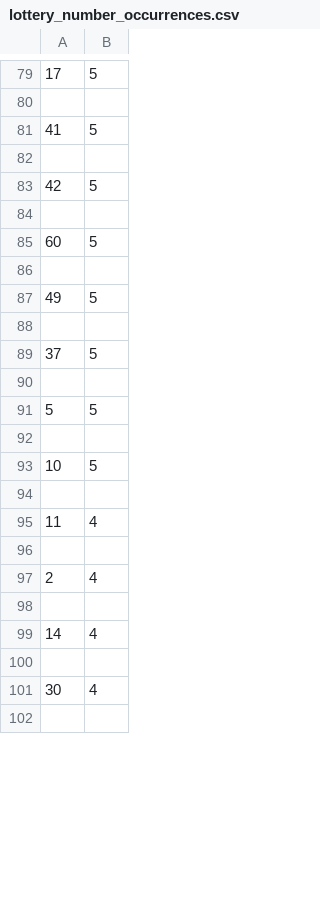
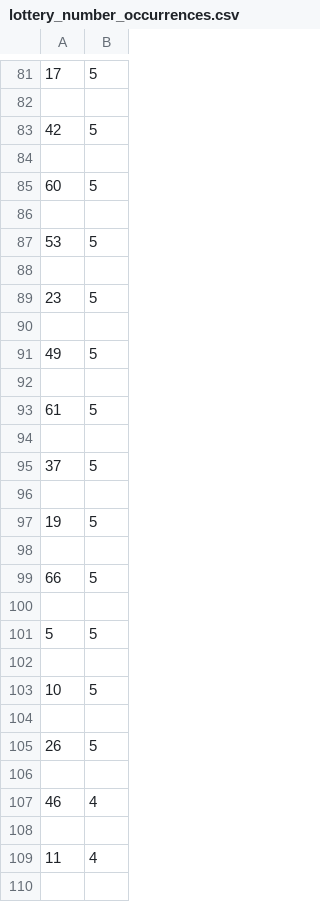
Before and after one commit to Peterstangolis/lottery_tracking_dashboard, a CSV file: data/lottery_number_occurrences.csv, drawn as a sheet; only a part is shown, gaps mark what is left out; the shorter side is filled out with more unchanged rows; removed rows and columns are numbered as before the commit, all else as after; the diff covers the shown part only; the diff names each change by its address in the sheet, - before the commit and + after, or states it on an @@ line.

```diff
--- a/data/lottery_number_occurrences.csv
+++ b/data/lottery_number_occurrences.csv
-row 81: 41 | 5
-row 82: (empty)
+row 87: 53 | 5
+row 88: (empty)
+row 89: 23 | 5
+row 90: (empty)
+row 93: 61 | 5
+row 94: (empty)
+row 96: (empty)
+row 97: 19 | 5
+row 98: (empty)
+row 99: 66 | 5
+row 104: (empty)
+row 105: 26 | 5
+row 106: (empty)
+row 107: 46 | 4
```
Also changed, not shown: 16 added rows, 28 removed rows and 7 edited cells elsewhere in this file, data/keno_lottery_stats.csv, 1 other file.
